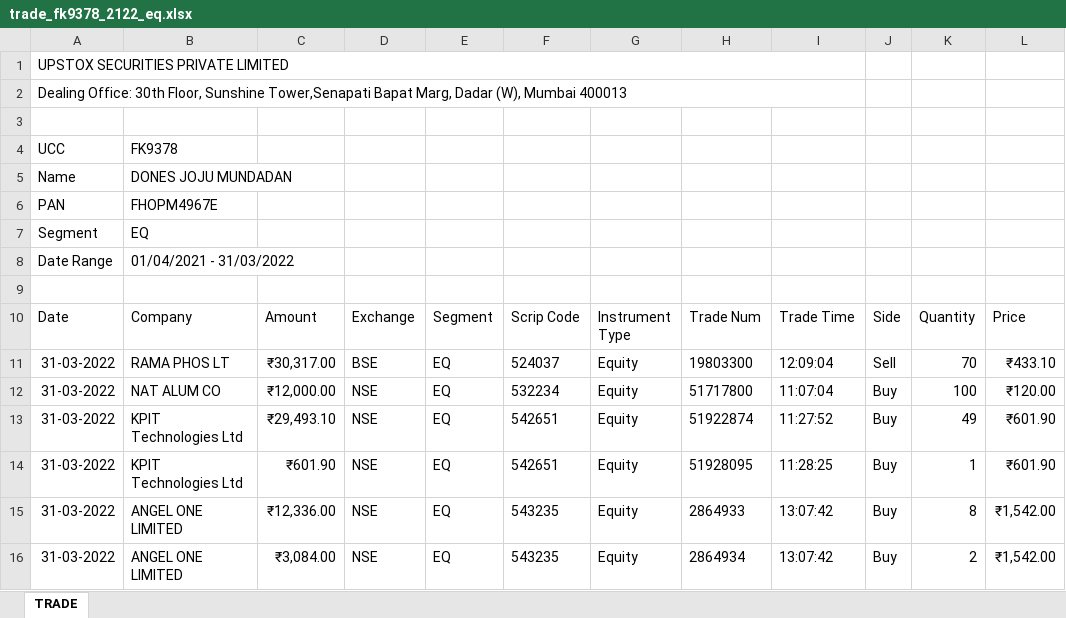
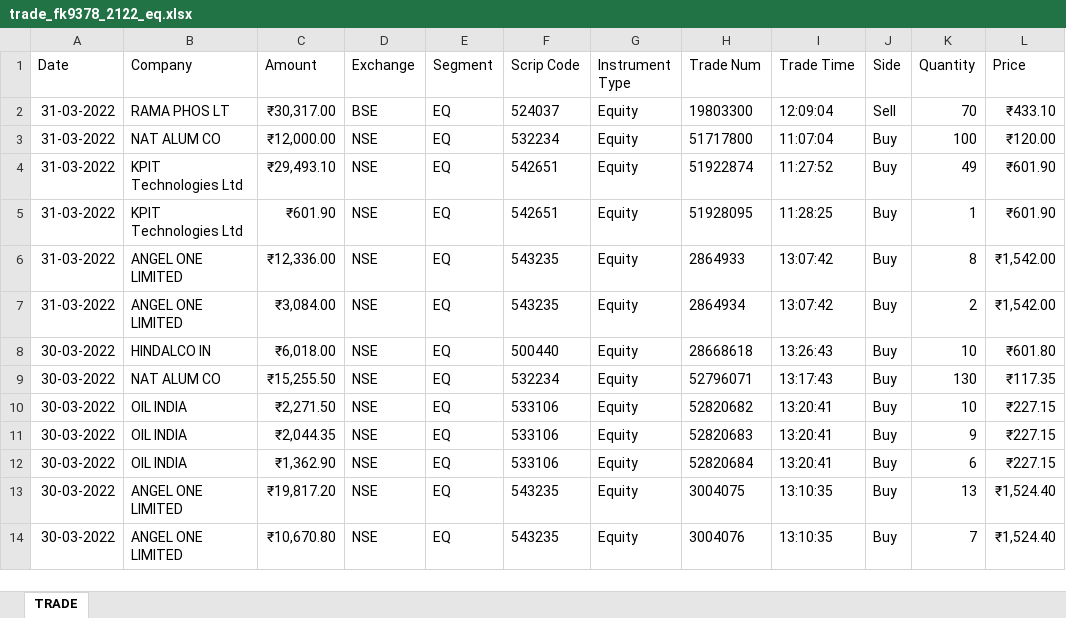
Before and after one commit to dones97/Portfolio-Returns, an Excel workbook: trade_reports/trade_fk9378_2122_eq.xlsx, sheet TRADE, drawn as a sheet; only a part is shown; the shorter side is filled out with more unchanged rows; values as stored, in another font and other column widths than the file's, no borders; the diff names each change by its address in the sheet, - before the commit and + after, or states it on an @@ line.

```diff
--- a/trade_reports/trade_fk9378_2122_eq.xlsx (sheet TRADE)
+++ b/trade_reports/trade_fk9378_2122_eq.xlsx (sheet TRADE)
-row 1: UPSTOX SECURITIES PRIVATE LIMITED
-row 2: Dealing Office: 30th Floor, Sunshine Tower,Senapati Bapat Marg, Dadar (W), Mumbai 400013
-row 3: (empty)
-row 4: UCC | FK9378
-row 5: Name | DONES JOJU MUNDADAN
-row 6: PAN | FHOPM4967E
-row 7: Segment | EQ
-row 8: Date Range | 01/04/2021 - 31/03/2022
-row 9: (empty)
```
Also changed, not shown: trade_reports/trade_20230401_20240331_FK9378.xlsx, trade_reports/trade_20240401_20250331_FK9378.xlsx, 2 other files.
